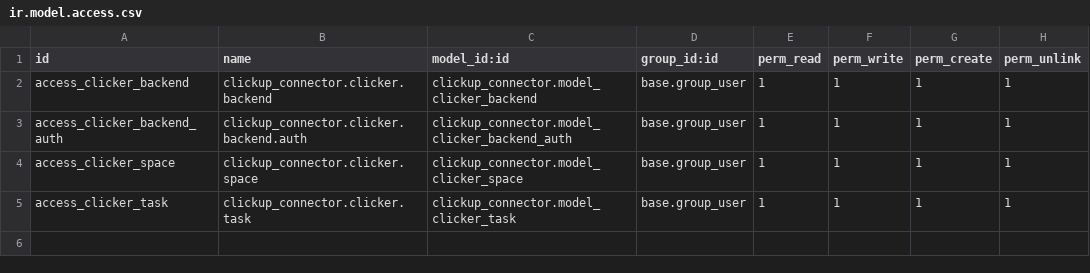
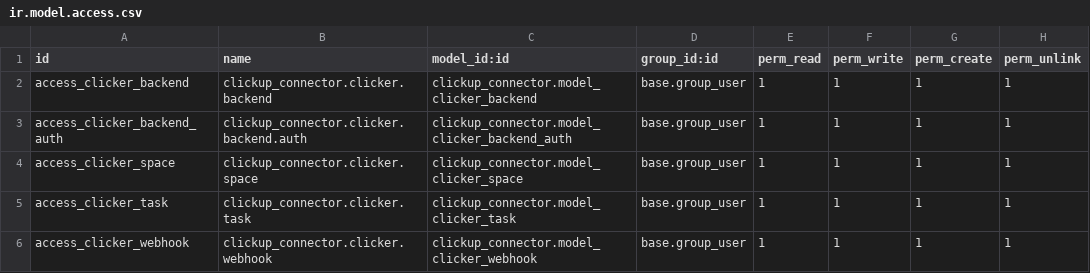
Before and after one commit to AlexPetul/odoo-clickup-connector, a CSV file: clickup_connector/security/ir.model.access.csv, drawn as a sheet; the diff names each change by its address in the sheet, - before the commit and + after, or states it on an @@ line.

Commit message:
Add security permissions

```diff
--- a/clickup_connector/security/ir.model.access.csv
+++ b/clickup_connector/security/ir.model.access.csv
+row 6: access_clicker_webhook | clickup_connector.clicker.webhook | clickup_connector.model_clicker_webhook | base.group_user | 1 | 1 | 1 | 1
```
Also changed, not shown: 2 other files.
